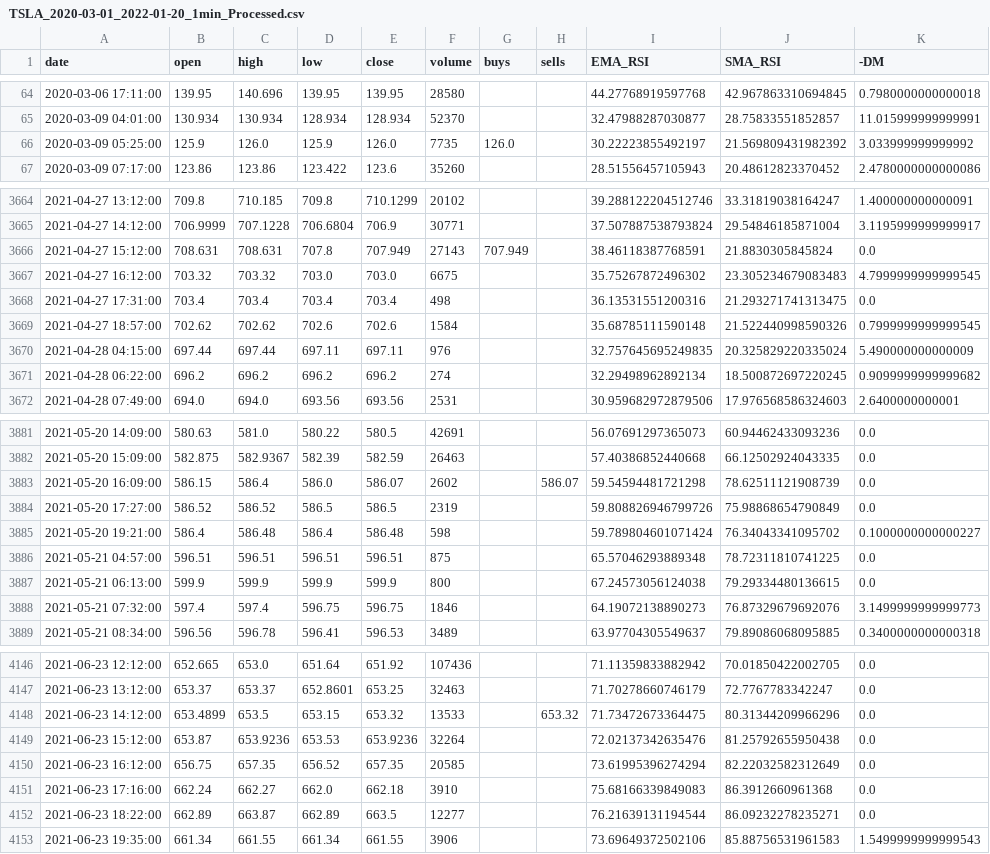
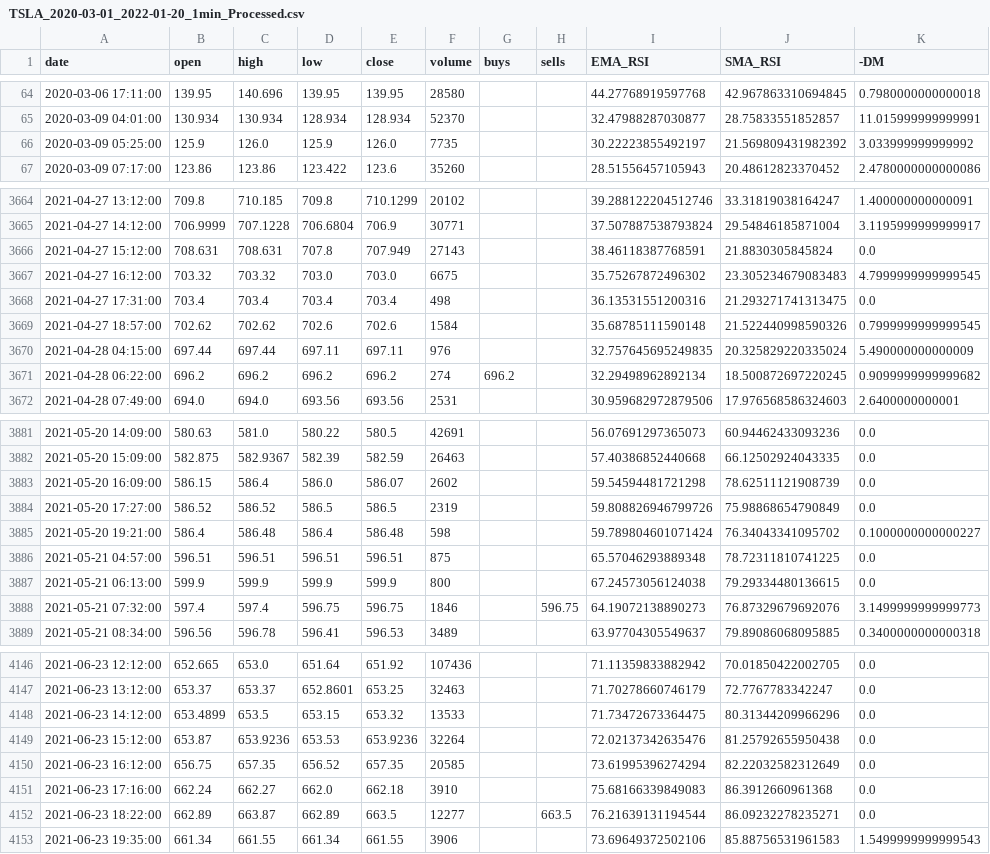
Before and after one commit to QFinUWA/2022-Mean-Reversion-Buy-Hold, a CSV file: data/TSLA_2020-03-01_2022-01-20_1min_Processed.csv, drawn as a sheet; only a part is shown, gaps mark what is left out; the diff covers the shown part only; the diff names each change by its address in the sheet, - before the commit and + after, or states it on an @@ line.

```diff
--- a/data/TSLA_2020-03-01_2022-01-20_1min_Processed.csv
+++ b/data/TSLA_2020-03-01_2022-01-20_1min_Processed.csv
-G66 (buys): 126.0
+G66 (buys): (empty)
-G3666 (buys): 707.949
+G3666 (buys): (empty)
-G3671 (buys): (empty)
+G3671 (buys): 696.2
-H3883 (sells): 586.07
+H3883 (sells): (empty)
-H3888 (sells): (empty)
+H3888 (sells): 596.75
-H4148 (sells): 653.32
+H4148 (sells): (empty)
-H4152 (sells): (empty)
+H4152 (sells): 663.5
```
Also changed, not shown: 57 edited cells elsewhere in this file, 5 other files.
